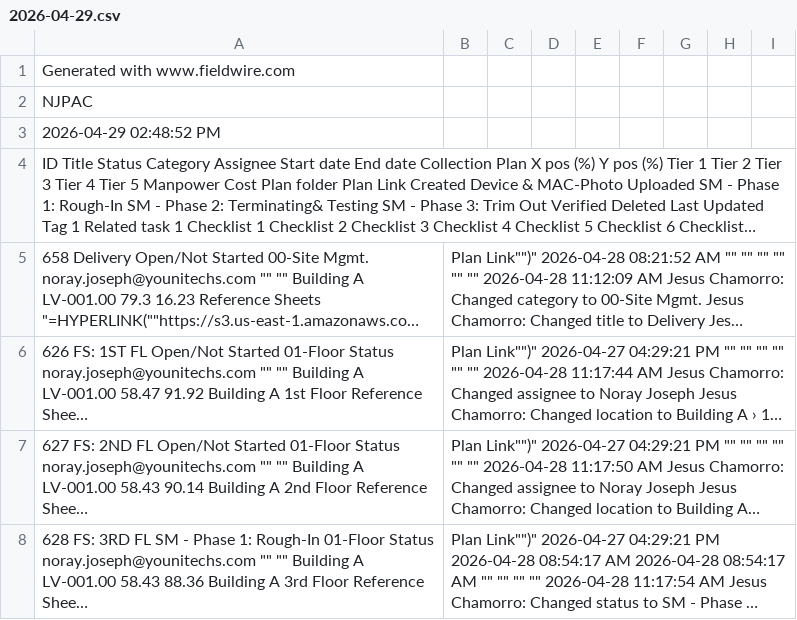
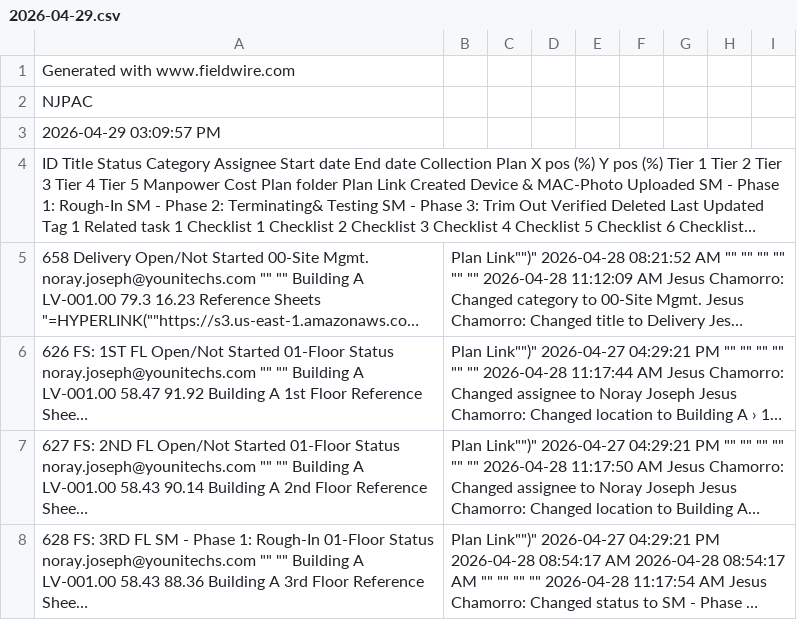
Before and after one commit to jesus-chamorro/fieldwire-dashboard, a CSV file: data/njpac/2026-04-29.csv, drawn as a sheet; only a part is shown; long unchanged cells end in …; the diff names each change by its address in the sheet, - before the commit and + after, or states it on an @@ line.

```diff
--- a/data/njpac/2026-04-29.csv
+++ b/data/njpac/2026-04-29.csv
-A3: 2026-04-29 02:48:52 PM
+A3: 2026-04-29 03:09:57 PM
```
Also changed, not shown: 7 other files.
